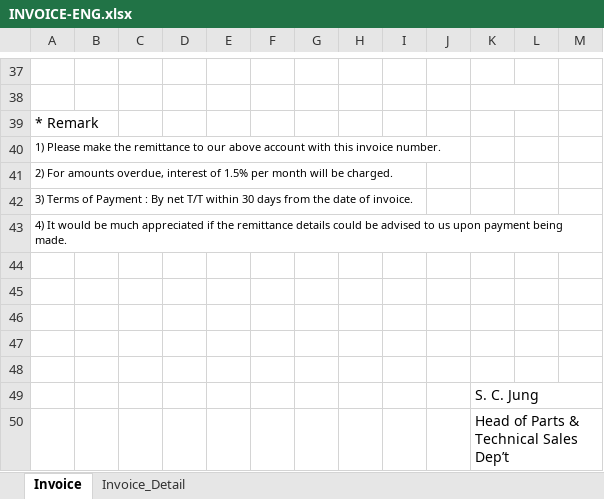
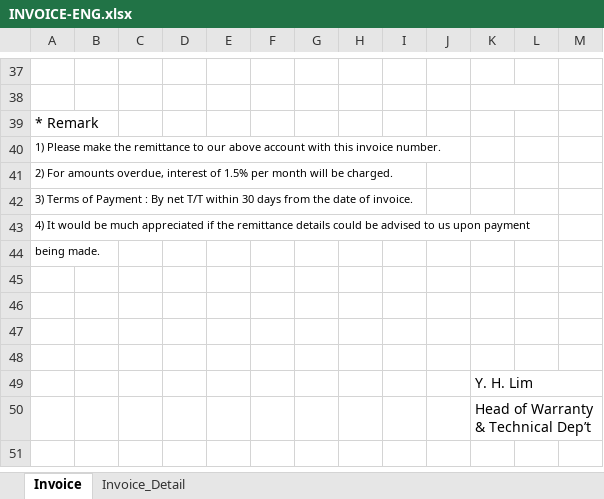
Before and after one commit to kuksundo/hgs, an Excel workbook: util/GSManage/양식/INVOICE-ENG.xlsx, sheet Invoice, drawn as a sheet; only a part is shown, gaps mark what is left out; values as stored, in another font and other column widths than the file's, no borders; charts and pictures not drawn; removed rows and columns are numbered as before the commit, all else as after; the diff covers the shown part only; the diff names each change by its address in the sheet, - before the commit and + after, or states it on an @@ line.

```diff
--- a/util/GSManage/양식/INVOICE-ENG.xlsx (sheet Invoice)
+++ b/util/GSManage/양식/INVOICE-ENG.xlsx (sheet Invoice)
-A43: …upon payment being made.
+A43: …upon payment
+row 44: being made.
-row 48: (empty)
-K49: S. C. Jung
+K49: Y. H. Lim
-K50: Head of Parts & Technical Sales Dep’t
+K50: Head of Warranty & Technical Dep’t
```
Also changed, not shown: 4 added rows, 4 removed rows, 15 edited cells, cell formats and merged cells elsewhere in this sheet, sheet Invoice_Detail, charts or pictures, util/GSManage/양식/접대비 사용내역서_박정현.xlsx, 46 other files.
